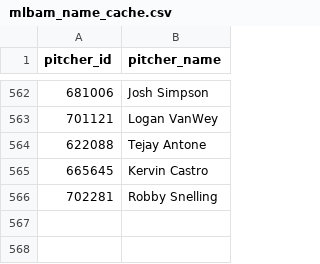
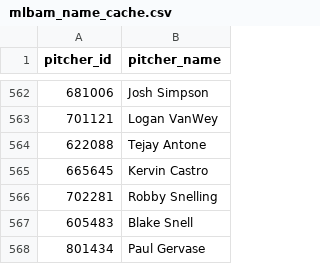
Before and after one commit to comcgovern/DeceptionPlus, a CSV file: cache/mlbam_name_cache.csv, drawn as a sheet; only a part is shown, gaps mark what is left out.

```diff
--- a/cache/mlbam_name_cache.csv
+++ b/cache/mlbam_name_cache.csv
@@ -566 +566,3 @@ pitcher_id,pitcher_name
 702281,Robby Snelling
+605483,Blake Snell
+801434,Paul Gervase
```
Also changed, not shown: 7 other files.
